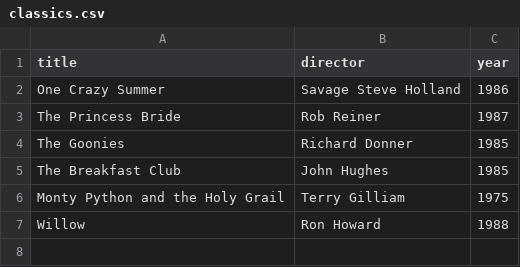
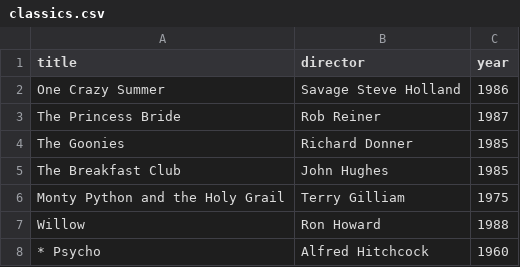
Before and after one commit to TLR8cheesebro/webflyx, a CSV file: classics.csv, drawn as a sheet; the diff names each change by its address in the sheet, - before the commit and + after, or states it on an @@ line.

Commit message:
L: adding classics to github

```diff
--- a/classics.csv
+++ b/classics.csv
+row 8: * Psycho | Alfred Hitchcock | 1960
```
